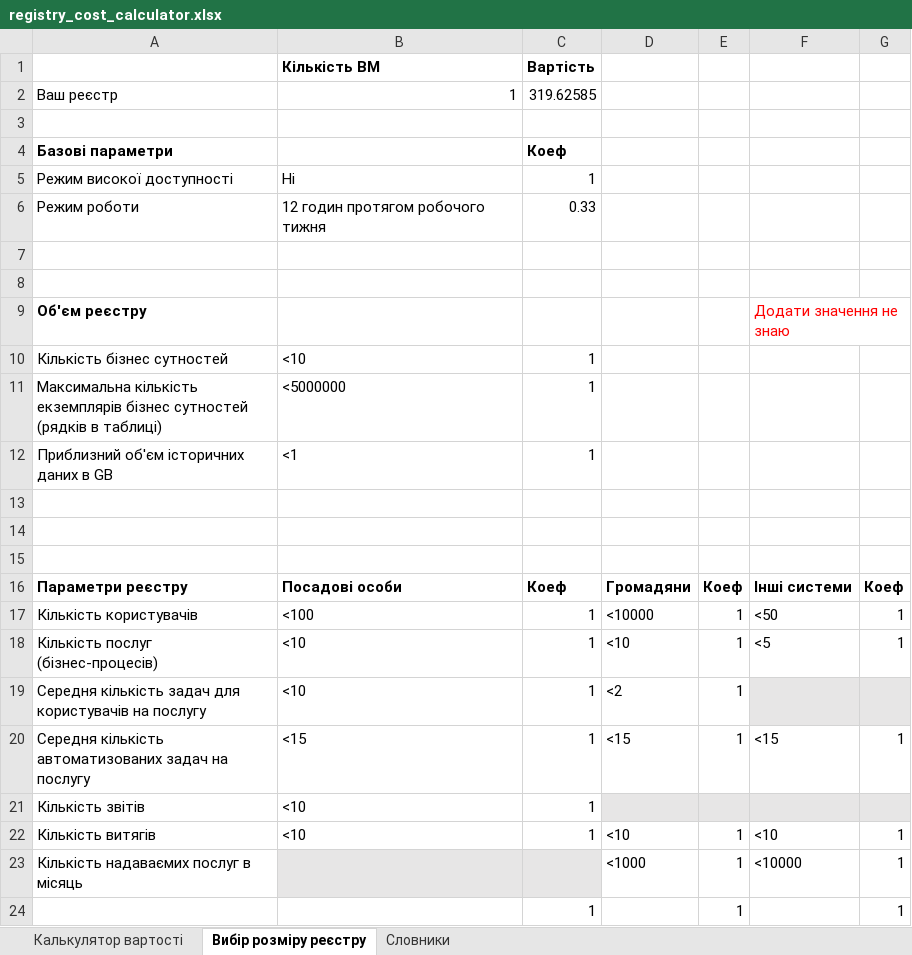
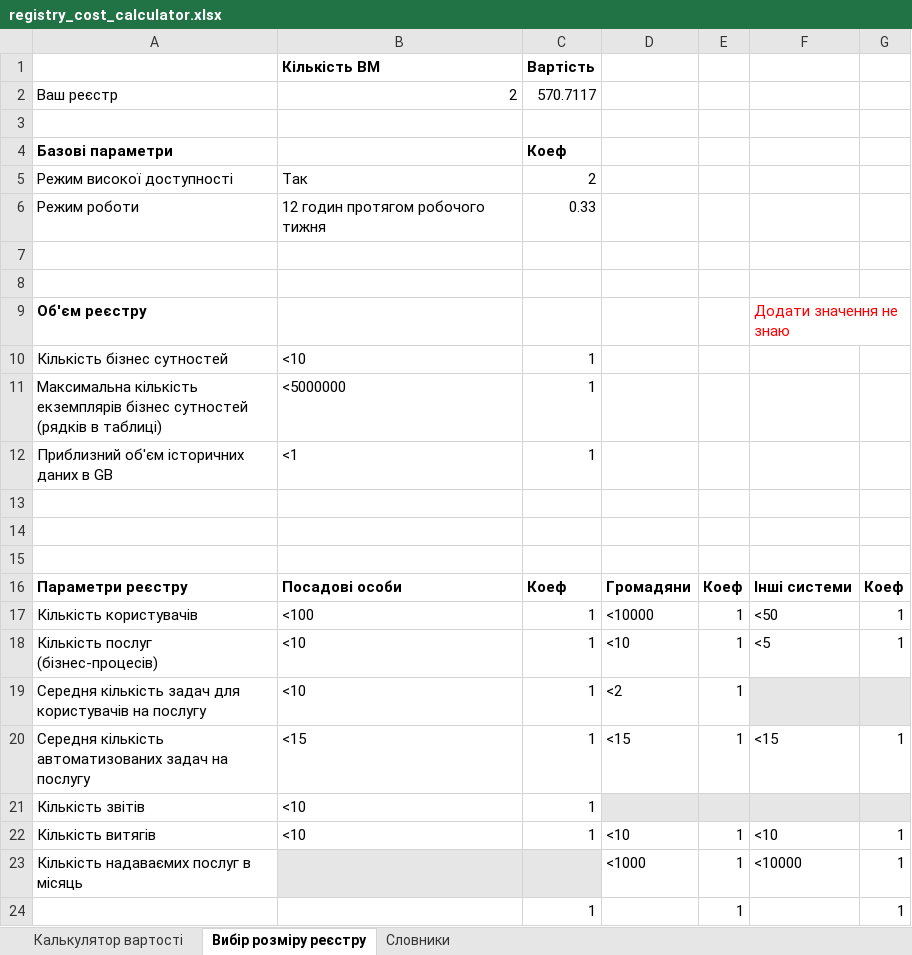
Before and after one commit to epam/edp-ddm-architecture, an Excel workbook: modules/arch/attachments/architecture/registry_cost_calculator.xlsx, sheet Вибір розміру реєстру, drawn as a sheet; values as stored, in another font and other column widths than the file's, no borders; the diff names each change by its address in the sheet, - before the commit and + after, or states it on an @@ line.

```diff
--- a/modules/arch/attachments/architecture/registry_cost_calculator.xlsx (sheet Вибір розміру реєстру)
+++ b/modules/arch/attachments/architecture/registry_cost_calculator.xlsx (sheet Вибір розміру реєстру)
-B2: 1
+B2: 2
-C2: 319.62585
+C2: 570.7117
-B5: Ні
+B5: Так
-C5: 1
+C5: 2
```
Also changed, not shown: sheet Калькулятор вартості, formulas that keep their value, 1 other file.
